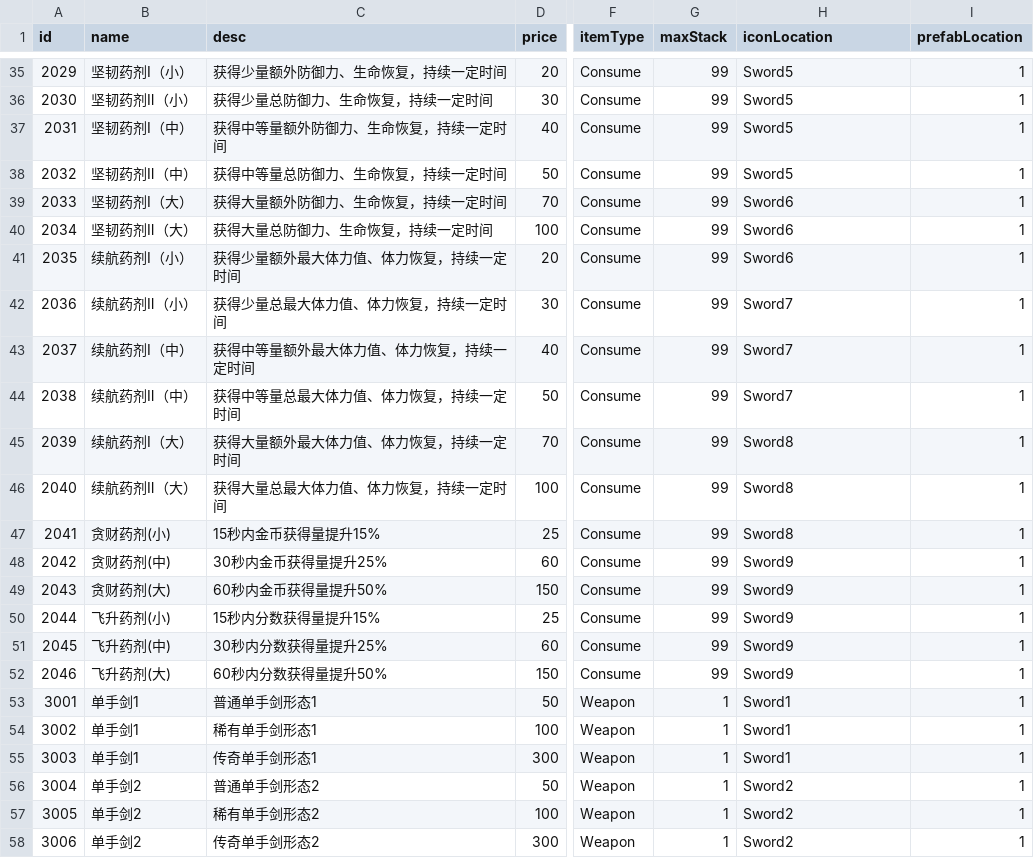
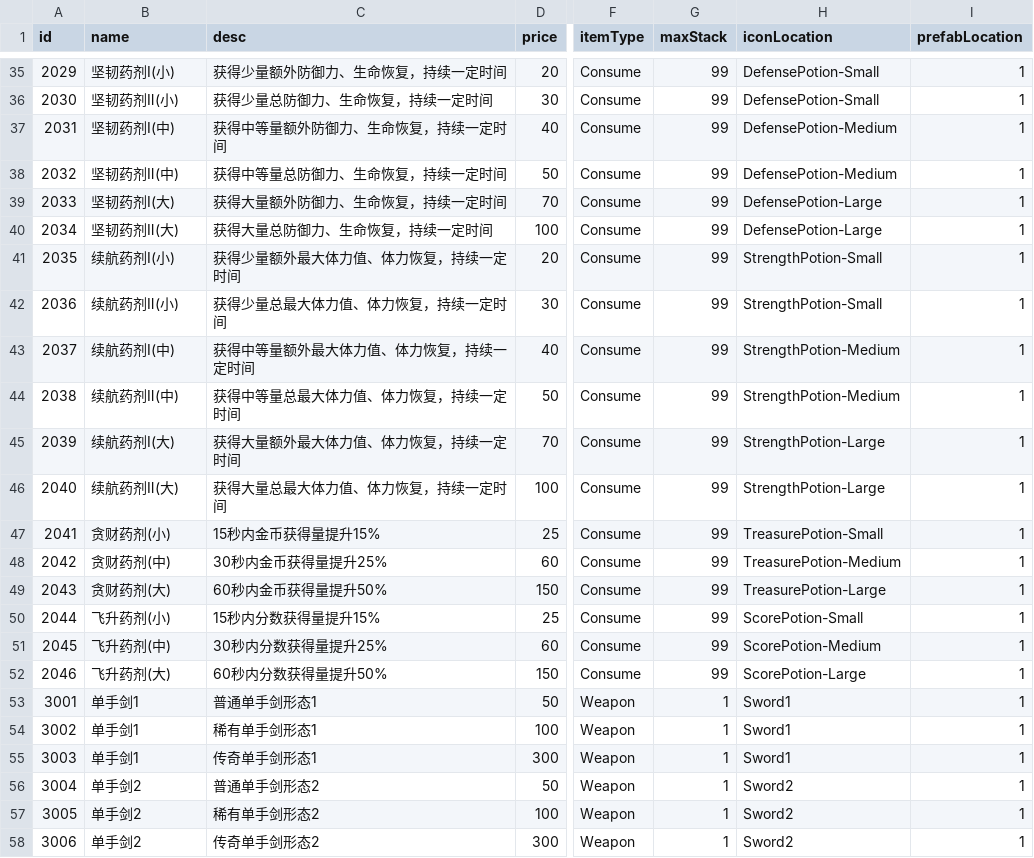
Before and after one commit to ljshhhxqx/liujunsongworkspace, a CSV file: Res/Preload/ConfigAsset/Csv/ItemConfig.csv, drawn as a sheet; only a part is shown, gaps mark what is left out; the diff covers the shown part only; the diff names each change by its address in the sheet, - before the commit and + after, or states it on an @@ line.

```diff
--- a/Res/Preload/ConfigAsset/Csv/ItemConfig.csv
+++ b/Res/Preload/ConfigAsset/Csv/ItemConfig.csv
-B35 (name): 坚韧药剂Ⅰ（小）
+B35 (name): 坚韧药剂Ⅰ(小)
-H35:H36 (iconLocation): Sword5
+H35:H36 (iconLocation): DefensePotion-Small
-B36 (name): 坚韧药剂Ⅱ（小）
+B36 (name): 坚韧药剂Ⅱ(小)
-B37 (name): 坚韧药剂Ⅰ（中）
+B37 (name): 坚韧药剂Ⅰ(中)
-H37:H38 (iconLocation): Sword5
+H37:H38 (iconLocation): DefensePotion-Medium
-B38 (name): 坚韧药剂Ⅱ（中）
+B38 (name): 坚韧药剂Ⅱ(中)
-B39 (name): 坚韧药剂Ⅰ（大）
+B39 (name): 坚韧药剂Ⅰ(大)
-H39:H40 (iconLocation): Sword6
+H39:H40 (iconLocation): DefensePotion-Large
-B40 (name): 坚韧药剂Ⅱ（大）
+B40 (name): 坚韧药剂Ⅱ(大)
-B41 (name): 续航药剂Ⅰ（小）
+B41 (name): 续航药剂Ⅰ(小)
-H41 (iconLocation): Sword6
+H41 (iconLocation): StrengthPotion-Small
-B42 (name): 续航药剂Ⅱ（小）
+B42 (name): 续航药剂Ⅱ(小)
-H42 (iconLocation): Sword7
+H42 (iconLocation): StrengthPotion-Small
-B43 (name): 续航药剂Ⅰ（中）
+B43 (name): 续航药剂Ⅰ(中)
-H43:H44 (iconLocation): Sword7
+H43:H44 (iconLocation): StrengthPotion-Medium
-B44 (name): 续航药剂Ⅱ（中）
+B44 (name): 续航药剂Ⅱ(中)
-B45 (name): 续航药剂Ⅰ（大）
+B45 (name): 续航药剂Ⅰ(大)
-H45:H46 (iconLocation): Sword8
+H45:H46 (iconLocation): StrengthPotion-Large
-B46 (name): 续航药剂Ⅱ（大）
+B46 (name): 续航药剂Ⅱ(大)
-H47 (iconLocation): Sword8
+H47 (iconLocation): TreasurePotion-Small
-H48 (iconLocation): Sword9
+H48 (iconLocation): TreasurePotion-Medium
-H49 (iconLocation): Sword9
+H49 (iconLocation): TreasurePotion-Large
-H50 (iconLocation): Sword9
+H50 (iconLocation): ScorePotion-Small
-H51 (iconLocation): Sword9
+H51 (iconLocation): ScorePotion-Medium
-H52 (iconLocation): Sword9
+H52 (iconLocation): ScorePotion-Large
```
Also changed, not shown: 36 edited cells elsewhere in this file, Res/Preload/ConfigAsset/Csv/ShopConfig.csv, 54 other files.
